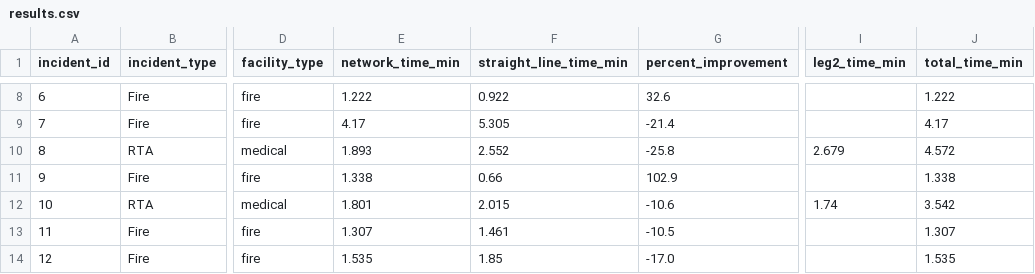
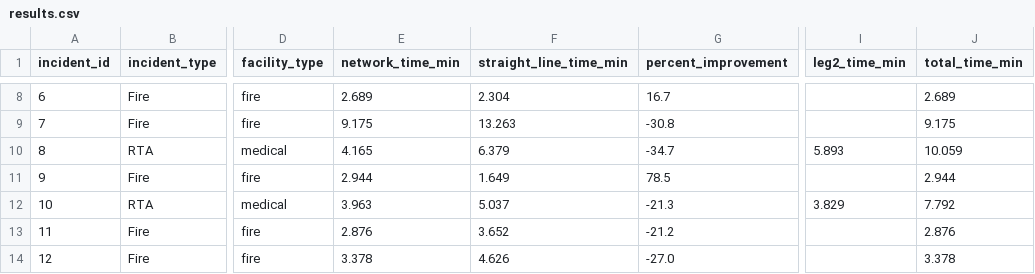
Before and after one commit to Dammiiu/lagos-ambulance-routing, a CSV file: outputs/results.csv, drawn as a sheet; only a part is shown, gaps mark what is left out; the diff covers the shown part only; the diff names each change by its address in the sheet, - before the commit and + after, or states it on an @@ line.

```diff
--- a/outputs/results.csv
+++ b/outputs/results.csv
-E8 (network_time_min): 1.222
+E8 (network_time_min): 2.689
-F8 (straight_line_time_min): 0.922
+F8 (straight_line_time_min): 2.304
-G8 (percent_improvement): 32.6
+G8 (percent_improvement): 16.7
-J8 (total_time_min): 1.222
+J8 (total_time_min): 2.689
-E9 (network_time_min): 4.17
+E9 (network_time_min): 9.175
-F9 (straight_line_time_min): 5.305
+F9 (straight_line_time_min): 13.263
-G9 (percent_improvement): -21.4
+G9 (percent_improvement): -30.8
-J9 (total_time_min): 4.17
+J9 (total_time_min): 9.175
-E10 (network_time_min): 1.893
+E10 (network_time_min): 4.165
-F10 (straight_line_time_min): 2.552
+F10 (straight_line_time_min): 6.379
-G10 (percent_improvement): -25.8
+G10 (percent_improvement): -34.7
-I10 (leg2_time_min): 2.679
+I10 (leg2_time_min): 5.893
-J10 (total_time_min): 4.572
+J10 (total_time_min): 10.059
-E11 (network_time_min): 1.338
+E11 (network_time_min): 2.944
-F11 (straight_line_time_min): 0.66
+F11 (straight_line_time_min): 1.649
-G11 (percent_improvement): 102.9
+G11 (percent_improvement): 78.5
-J11 (total_time_min): 1.338
+J11 (total_time_min): 2.944
-E12 (network_time_min): 1.801
+E12 (network_time_min): 3.963
-F12 (straight_line_time_min): 2.015
+F12 (straight_line_time_min): 5.037
-G12 (percent_improvement): -10.6
+G12 (percent_improvement): -21.3
-I12 (leg2_time_min): 1.74
+I12 (leg2_time_min): 3.829
-J12 (total_time_min): 3.542
+J12 (total_time_min): 7.792
-E13 (network_time_min): 1.307
+E13 (network_time_min): 2.876
-F13 (straight_line_time_min): 1.461
+F13 (straight_line_time_min): 3.652
-G13 (percent_improvement): -10.5
+G13 (percent_improvement): -21.2
-J13 (total_time_min): 1.307
+J13 (total_time_min): 2.876
-E14 (network_time_min): 1.535
+E14 (network_time_min): 3.378
-F14 (straight_line_time_min): 1.85
+F14 (straight_line_time_min): 4.626
-G14 (percent_improvement): -17.0
+G14 (percent_improvement): -27.0
-J14 (total_time_min): 1.535
+J14 (total_time_min): 3.378
```
Also changed, not shown: 66 edited cells elsewhere in this file, 24 other files.
